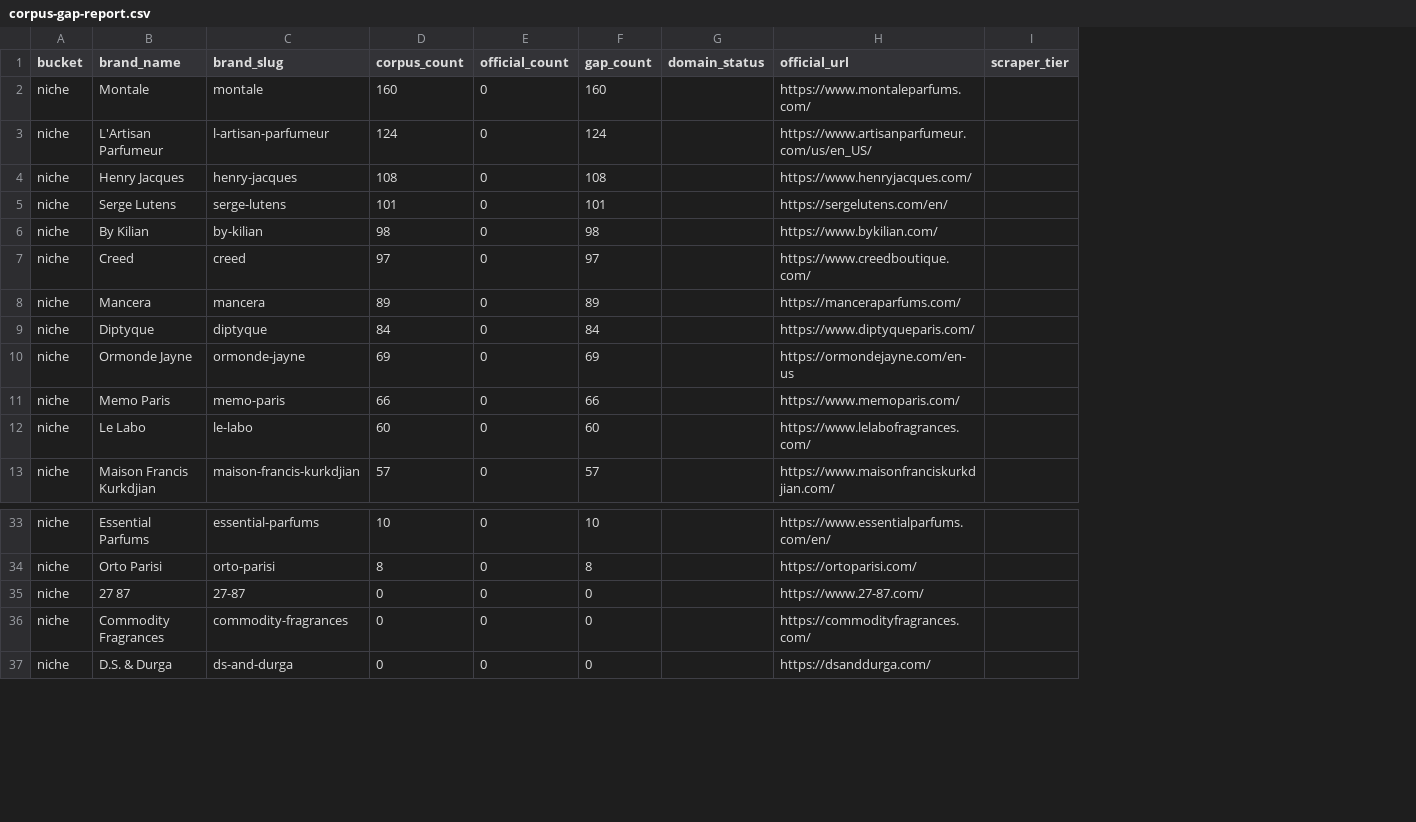
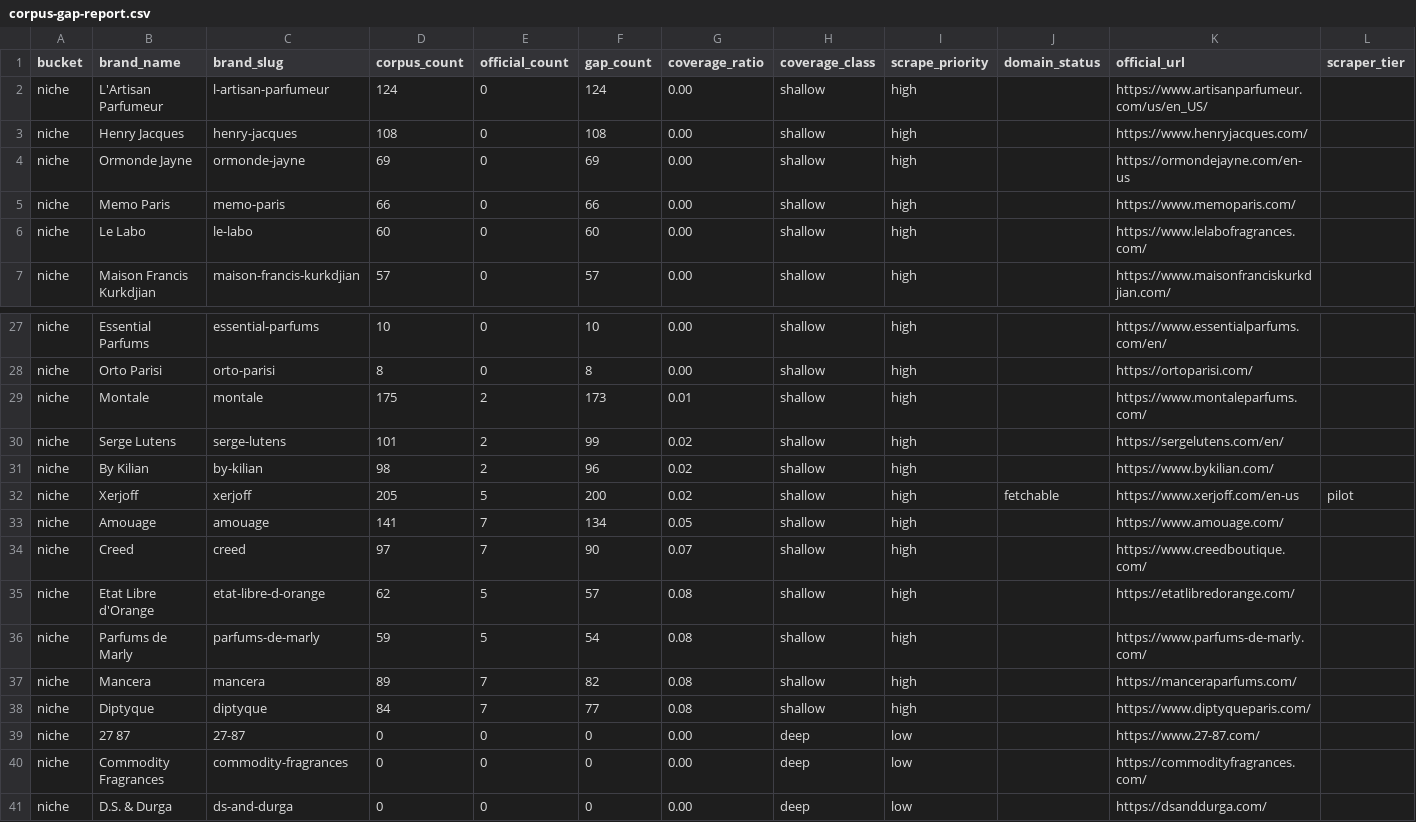
Before and after one commit to anvo2-git/freshlinen, a CSV file: data/corpus-gap-report.csv, drawn as a sheet; only a part is shown, gaps mark what is left out; removed rows and columns are numbered as before the commit, all else as after; rows hold the shown columns only; the diff covers the shown part only; the diff names each change by its address in the sheet, - before the commit and + after, or states it on an @@ line.

```diff
--- a/data/corpus-gap-report.csv
+++ b/data/corpus-gap-report.csv
+column G (coverage_ratio), rows 2-7: all 0.00; rows 27-28: 0.00 | 0.00; rows 39-41: all 0.00
+column H (coverage_class), rows 2-7: all shallow; rows 27-28: shallow | shallow; rows 39-41: all deep
+column I (scrape_priority), rows 2-7: all high; rows 27-28: high | high; rows 39-41: all low
-row 2: niche | Montale | montale | 160 | 0 | 160 |  | https://www.montaleparfums.com/
-row 5: niche | Serge Lutens | serge-lutens | 101 | 0 | 101 |  | https://sergelutens.com/en/
-row 6: niche | By Kilian | by-kilian | 98 | 0 | 98 |  | https://www.bykilian.com/
-row 7: niche | Creed | creed | 97 | 0 | 97 |  | https://www.creedboutique.com/
-row 8: niche | Mancera | mancera | 89 | 0 | 89 |  | https://manceraparfums.com/
-row 9: niche | Diptyque | diptyque | 84 | 0 | 84 |  | https://www.diptyqueparis.com/
+row 29: niche | Montale | montale | 175 | 2 | 173 | 0.01 | shallow | high |  | https://www.montaleparfums.com/
+row 30: niche | Serge Lutens | serge-lutens | 101 | 2 | 99 | 0.02 | shallow | high |  | https://sergelutens.com/en/
+row 31: niche | By Kilian | by-kilian | 98 | 2 | 96 | 0.02 | shallow | high |  | https://www.bykilian.com/
+row 32: niche | Xerjoff | xerjoff | 205 | 5 | 200 | 0.02 | shallow | high | fetchable | https://www.xerjoff.com/en-us | pilot
+row 33: niche | Amouage | amouage | 141 | 7 | 134 | 0.05 | shallow | high |  | https://www.amouage.com/
+row 34: niche | Creed | creed | 97 | 7 | 90 | 0.07 | shallow | high |  | https://www.creedboutique.com/
+row 35: niche | Etat Libre d'Orange | etat-libre-d-orange | 62 | 5 | 57 | 0.08 | shallow | high |  | https://etatlibredorange.com/
+row 36: niche | Parfums de Marly | parfums-de-marly | 59 | 5 | 54 | 0.08 | shallow | high |  | https://www.parfums-de-marly.com/
+row 37: niche | Mancera | mancera | 89 | 7 | 82 | 0.08 | shallow | high |  | https://manceraparfums.com/
+row 38: niche | Diptyque | diptyque | 84 | 7 | 77 | 0.08 | shallow | high |  | https://www.diptyqueparis.com/
```
Also changed, not shown: 4 removed rows elsewhere in this file, data/house-candidates.csv, 55 other files.
